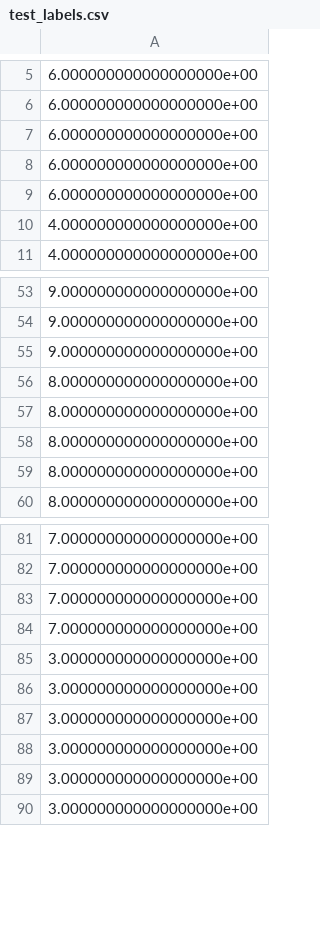
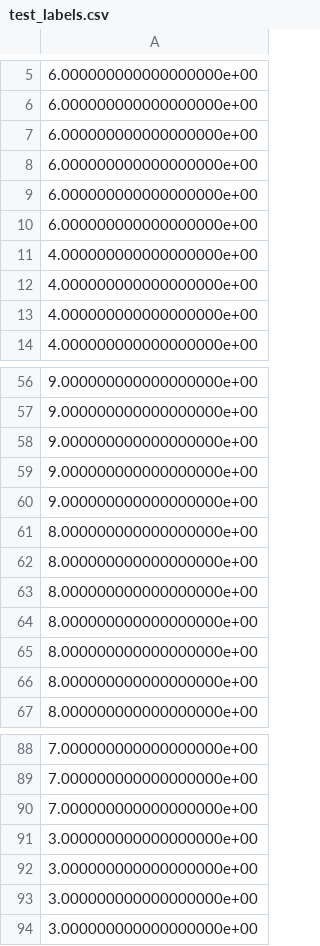
Before and after one commit to rbresug/PythonSpectogramPipeline, a CSV file: data/GTZAN/test_labels.csv, drawn as a sheet; only a part is shown, gaps mark what is left out.

```diff
--- a/data/GTZAN/test_labels.csv
+++ b/data/GTZAN/test_labels.csv
@@ -9,2 +9,5 @@
 6.000000000000000000e+00
+6.000000000000000000e+00
+4.000000000000000000e+00
+4.000000000000000000e+00
 4.000000000000000000e+00
@@ -55,2 +58,6 @@
 9.000000000000000000e+00
+9.000000000000000000e+00
+9.000000000000000000e+00
+8.000000000000000000e+00
+8.000000000000000000e+00
 8.000000000000000000e+00
@@ -83,5 +90,2 @@
 7.000000000000000000e+00
-7.000000000000000000e+00
-3.000000000000000000e+00
-3.000000000000000000e+00
 3.000000000000000000e+00
```
Also changed, not shown: 5 other files.
